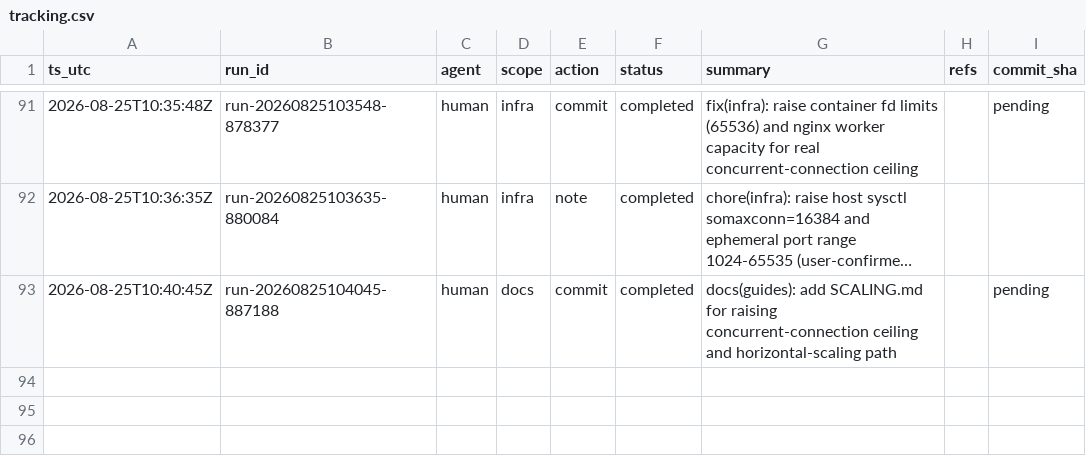
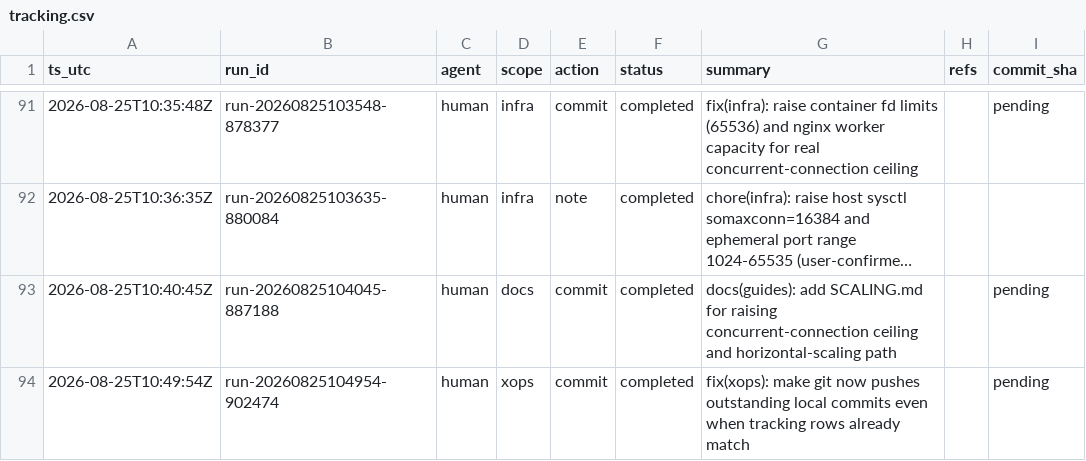
Before and after one commit to metaphy6/knowoff, a CSV file: docs/tracking/tracking.csv, drawn as a sheet; only a part is shown, gaps mark what is left out; long unchanged cells end in ….

Commit message:
fix(xops): make git now pushes outstanding local commits even when tracking rows already match
[run-20260825104954-902474]

```diff
--- a/docs/tracking/tracking.csv
+++ b/docs/tracking/tracking.csv
@@ -93 +93,2 @@ ts_utc,run_id,agent,scope,action,status,summary,refs,commit_sha
 2026-08-25T10:40:45Z,run-20260825104045-887188,human,docs,commit,completed,docs(guides): add SCALING.md for raising concurrent-connection ceiling and horizontal-scaling path,,pending
+2026-08-25T10:49:54Z,run-20260825104954-902474,human,xops,commit,completed,fix(xops): make git now pushes outstanding local commits even when tracking rows already match,,pending
```
Also changed, not shown: 1 other file.
